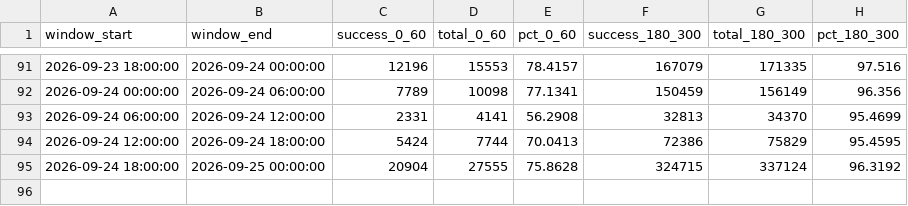
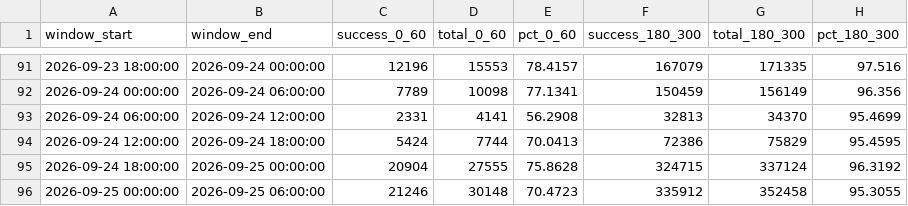
Before and after one commit to divyanshu974/qoute_success, a CSV file: data/buckets.csv, drawn as a sheet; only a part is shown, gaps mark what is left out; the diff names each change by its address in the sheet, - before the commit and + after, or states it on an @@ line.

```diff
--- a/data/buckets.csv
+++ b/data/buckets.csv
+row 96: 2026-09-25 00:00:00 | 2026-09-25 06:00:00 | 21246 | 30148 | 70.4723 | 335912 | 352458 | 95.3055
```
